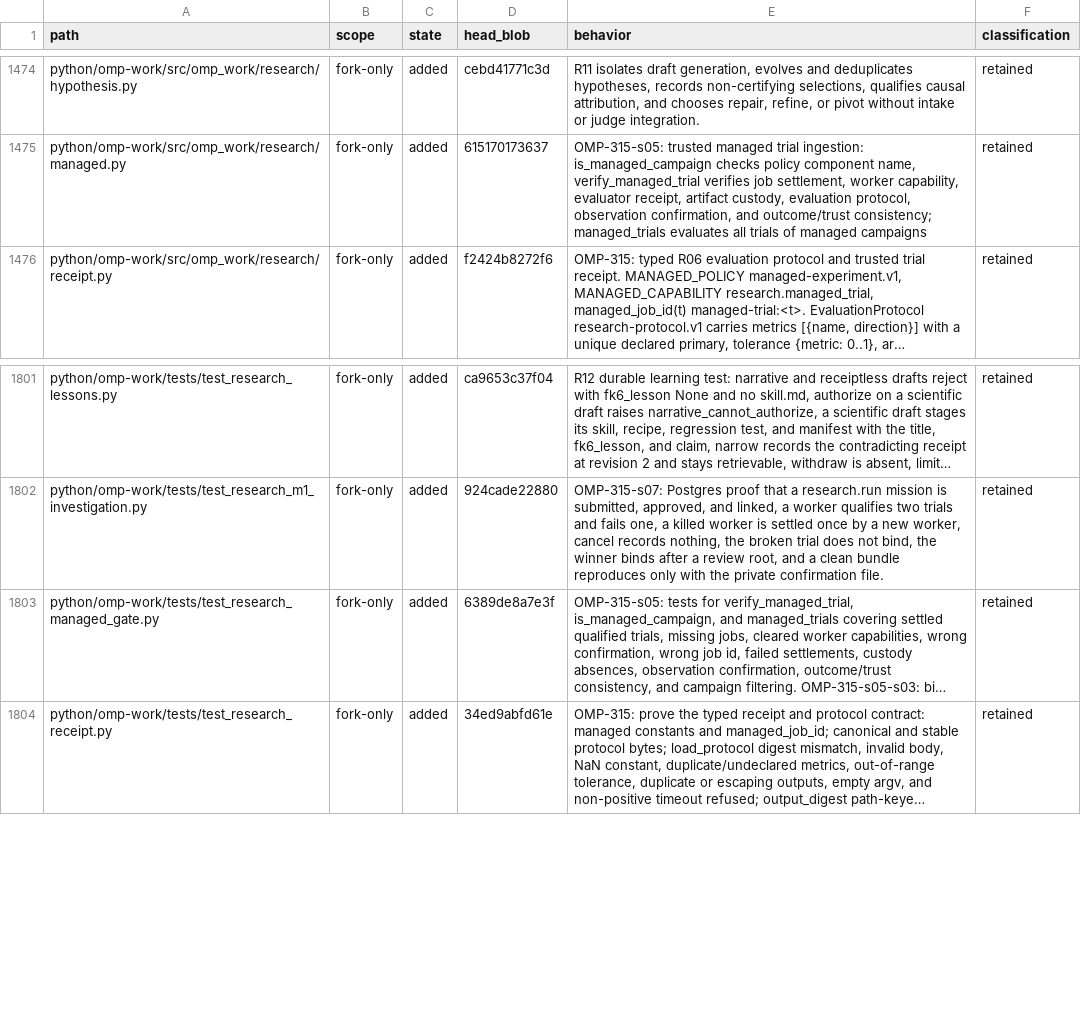
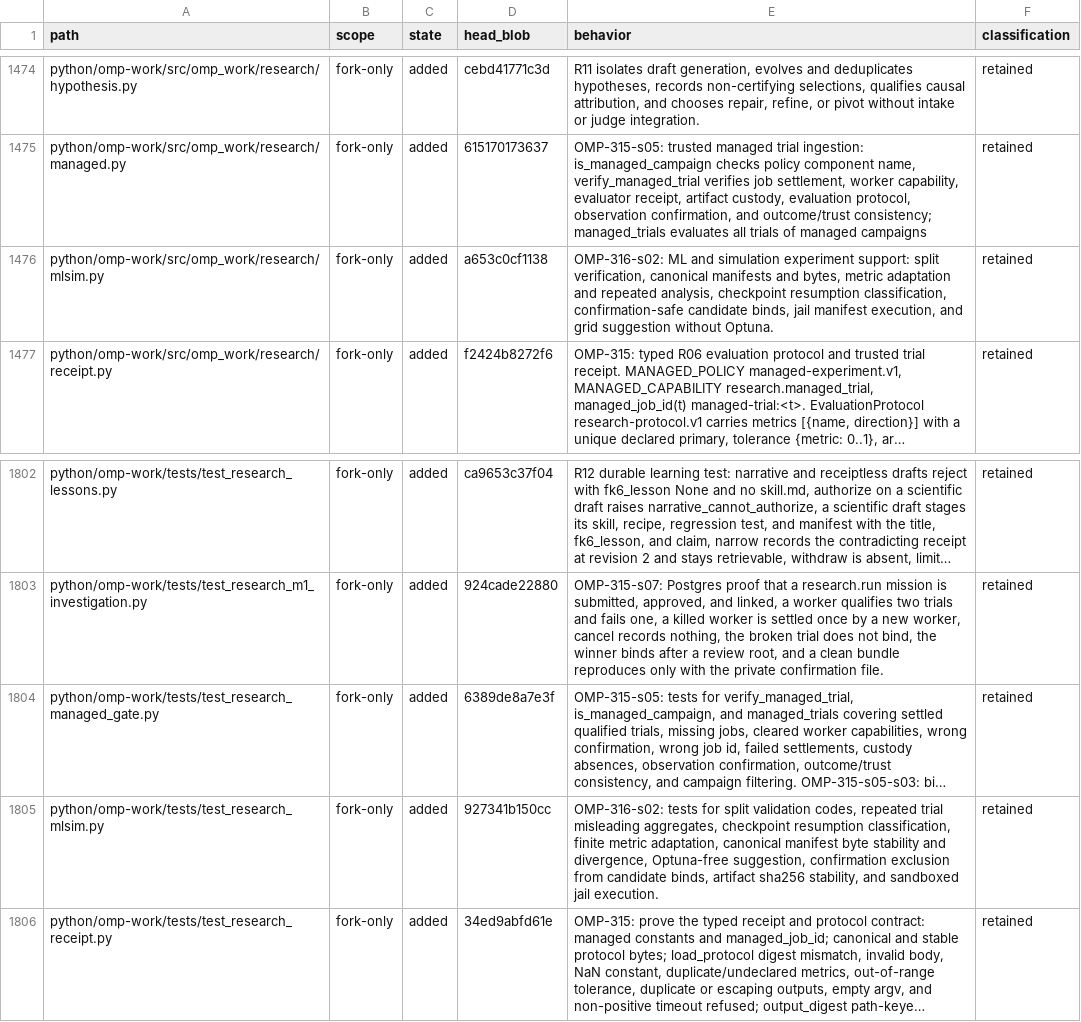
Before and after one commit to theturtlecsz/oh-my-pi, a TSV file: docs/upstream-fork-inventory.tsv, drawn as a sheet; only a part is shown, gaps mark what is left out; long unchanged cells end in …; the diff names each change by its address in the sheet, - before the commit and + after, or states it on an @@ line.

```diff
--- a/docs/upstream-fork-inventory.tsv
+++ b/docs/upstream-fork-inventory.tsv
+row 1476: python/omp-work/src/omp_work/research/mlsim.py | fork-only | added | a653c0cf1138 | OMP-316-s02: ML and simulation experiment support: split verification, canonical manifests and bytes, metric adaptation and repeated analysis, checkpoint resumption classification, confirmation-safe candidate binds, jail manifest execution, and grid suggestion without Optuna. | retained
+row 1805: python/omp-work/tests/test_research_mlsim.py | fork-only | added | 927341b150cc | OMP-316-s02: tests for split validation codes, repeated trial misleading aggregates, checkpoint resumption classification, finite metric adaptation, canonical manifest byte stability and divergence, Optuna-free suggestion, confirmation exclusion from candidate binds, artifact sha256 stability, and sandboxed jail execution. | retained
```
Also changed, not shown: 2 other files.
